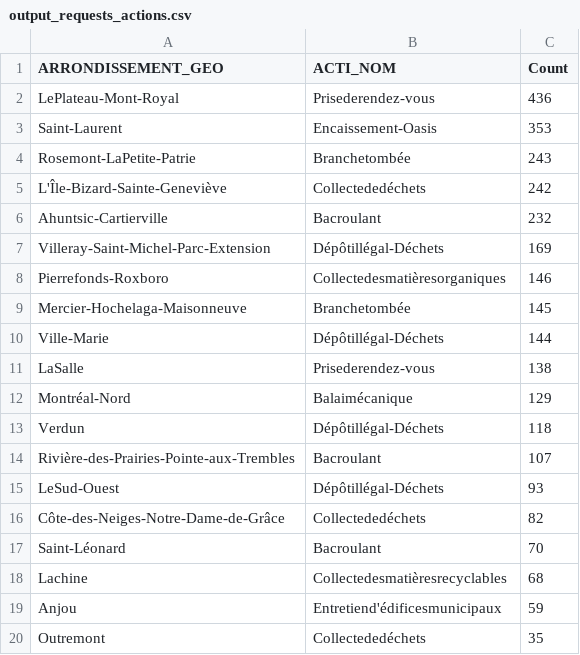
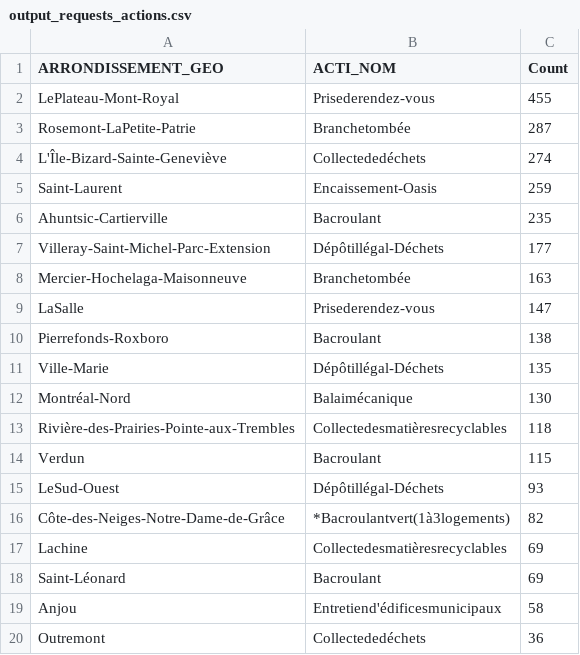
Before and after one commit to aureliegallet/COMP570-project, a CSV file: data/output_requests_actions.csv, drawn as a sheet.

```diff
--- a/data/output_requests_actions.csv
+++ b/data/output_requests_actions.csv
@@ -1,20 +1,20 @@
 ARRONDISSEMENT_GEO,ACTI_NOM,Count
-LePlateau-Mont-Royal,Prisederendez-vous,436
-Saint-Laurent,Encaissement-Oasis,353
-Rosemont-LaPetite-Patrie,Branchetombée,243
-L'Île-Bizard-Sainte-Geneviève,Collectededéchets,242
-Ahuntsic-Cartierville,Bacroulant,232
-Villeray-Saint-Michel-Parc-Extension,Dépôtillégal-Déchets,169
-Pierrefonds-Roxboro,Collectedesmatièresorganiques,146
-Mercier-Hochelaga-Maisonneuve,Branchetombée,145
-Ville-Marie,Dépôtillégal-Déchets,144
-LaSalle,Prisederendez-vous,138
-Montréal-Nord,Balaimécanique,129
-Verdun,Dépôtillégal-Déchets,118
-Rivière-des-Prairies-Pointe-aux-Trembles,Bacroulant,107
+LePlateau-Mont-Royal,Prisederendez-vous,455
+Rosemont-LaPetite-Patrie,Branchetombée,287
+L'Île-Bizard-Sainte-Geneviève,Collectededéchets,274
+Saint-Laurent,Encaissement-Oasis,259
+Ahuntsic-Cartierville,Bacroulant,235
+Villeray-Saint-Michel-Parc-Extension,Dépôtillégal-Déchets,177
+Mercier-Hochelaga-Maisonneuve,Branchetombée,163
+LaSalle,Prisederendez-vous,147
+Pierrefonds-Roxboro,Bacroulant,138
+Ville-Marie,Dépôtillégal-Déchets,135
+Montréal-Nord,Balaimécanique,130
+Rivière-des-Prairies-Pointe-aux-Trembles,Collectedesmatièresrecyclables,118
+Verdun,Bacroulant,115
 LeSud-Ouest,Dépôtillégal-Déchets,93
-Côte-des-Neiges-Notre-Dame-de-Grâce,Collectededéchets,82
-Saint-Léonard,Bacroulant,70
-Lachine,Collectedesmatièresrecyclables,68
-Anjou,Entretiend'édificesmunicipaux,59
-Outremont,Collectededéchets,35
+Côte-des-Neiges-Notre-Dame-de-Grâce,*Bacroulantvert(1à3logements),82
+Lachine,Collectedesmatièresrecyclables,69
+Saint-Léonard,Bacroulant,69
+Anjou,Entretiend'édificesmunicipaux,58
+Outremont,Collectededéchets,36
```
Also changed, not shown: data/output_complaints_actions.csv, data/output_requests_actions_non_matching.csv, 4 other files.
